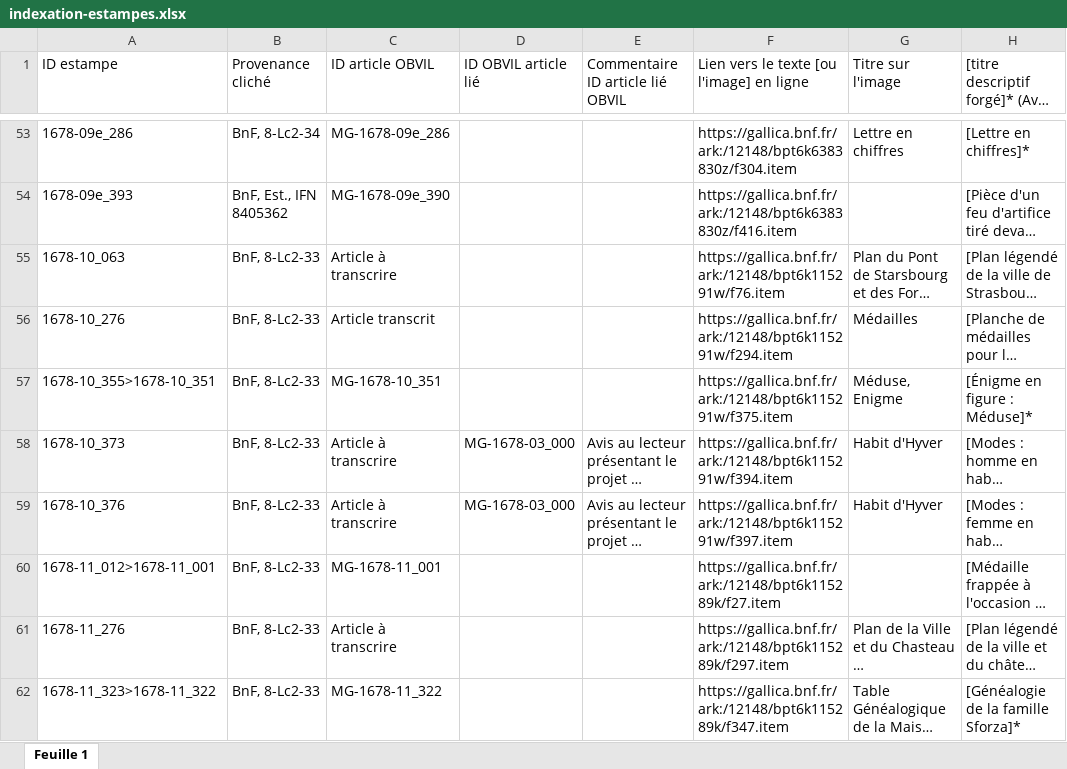
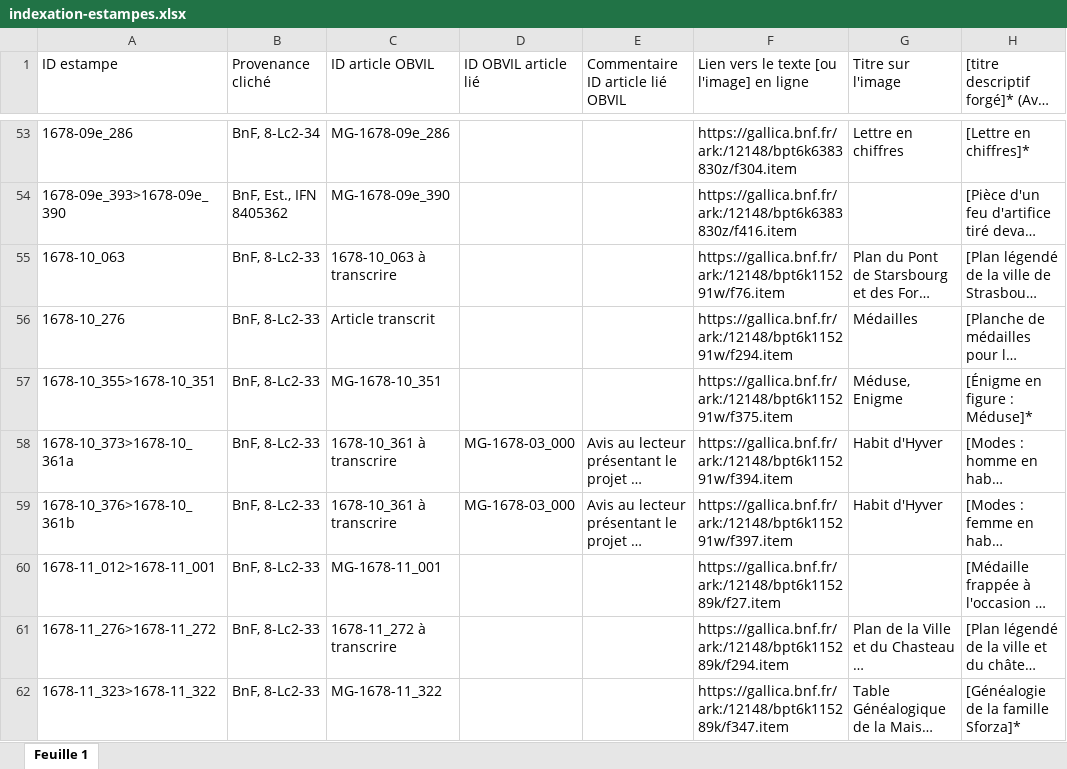
Before and after one commit to sherlock-iremus/mercure-galant-sources, an Excel workbook: indexation-estampes.xlsx, sheet Feuille 1, drawn as a sheet; only a part is shown, gaps mark what is left out; long unchanged cells end in …; values as stored, in another font and other column widths than the file's, no cell formats; the diff covers the shown part only; the diff names each change by its address in the sheet, - before the commit and + after, or states it on an @@ line.

Commit message:
ID estampes
vérifications et modifications jsq 1679-01 compris

```diff
--- a/indexation-estampes.xlsx (sheet Feuille 1)
+++ b/indexation-estampes.xlsx (sheet Feuille 1)
-A54 (ID estampe): 1678-09e_393
+A54 (ID estampe): 1678-09e_393>1678-09e_390
-C55 (ID article OBVIL): Article à transcrire
+C55 (ID article OBVIL): 1678-10_063 à transcrire
-A58 (ID estampe): 1678-10_373
+A58 (ID estampe): 1678-10_373>1678-10_361a
-C58:C59 (ID article OBVIL): Article à transcrire
+C58:C59 (ID article OBVIL): 1678-10_361 à transcrire
-A59 (ID estampe): 1678-10_376
+A59 (ID estampe): 1678-10_376>1678-10_361b
-A61 (ID estampe): 1678-11_276
+A61 (ID estampe): 1678-11_276>1678-11_272
-C61 (ID article OBVIL): Article à transcrire
+C61 (ID article OBVIL): 1678-11_272 à transcrire
-F61: https://gallica.bnf.fr/ark:/12148/bpt6k115289k/f297.item
+F61: https://gallica.bnf.fr/ark:/12148/bpt6k115289k/f294.item
```
Also changed, not shown: 40 edited cells elsewhere in this sheet, cell formats, 1 other file.
